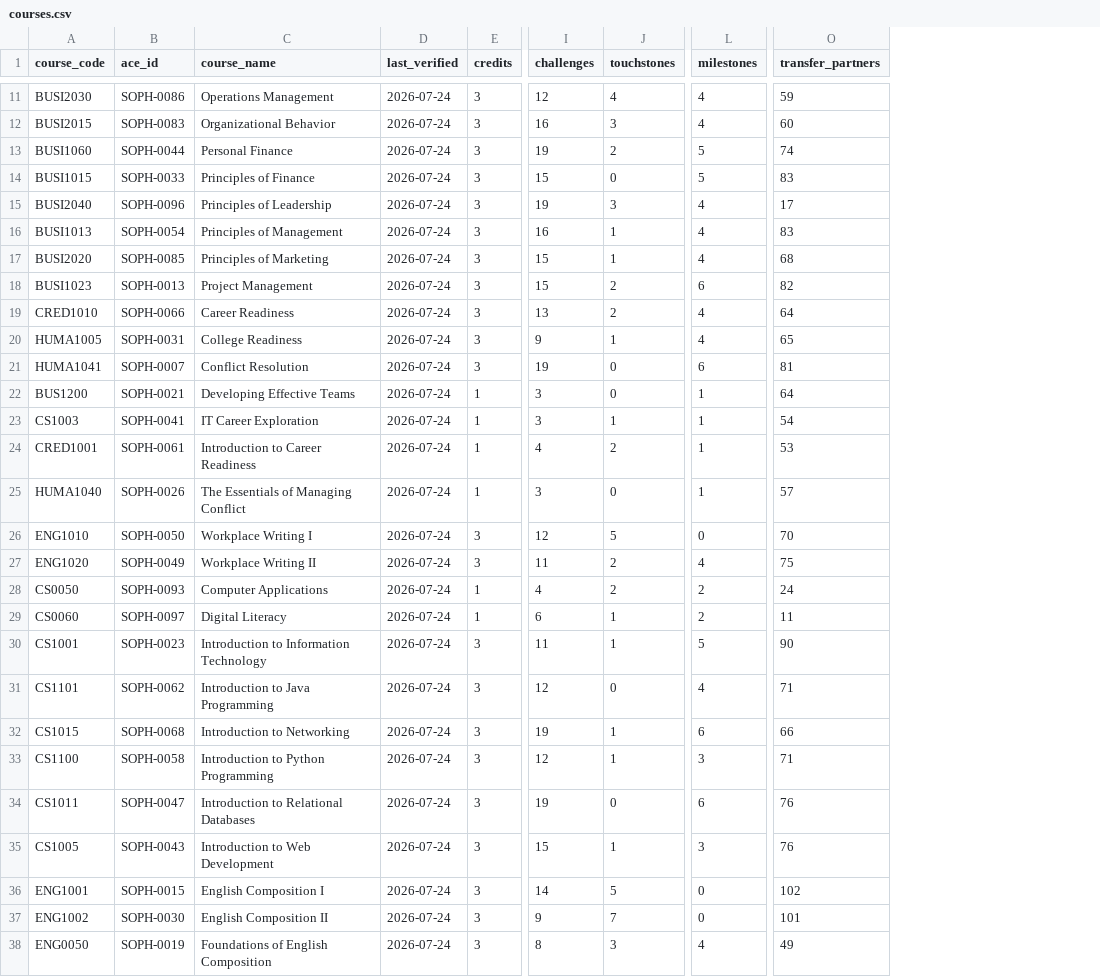
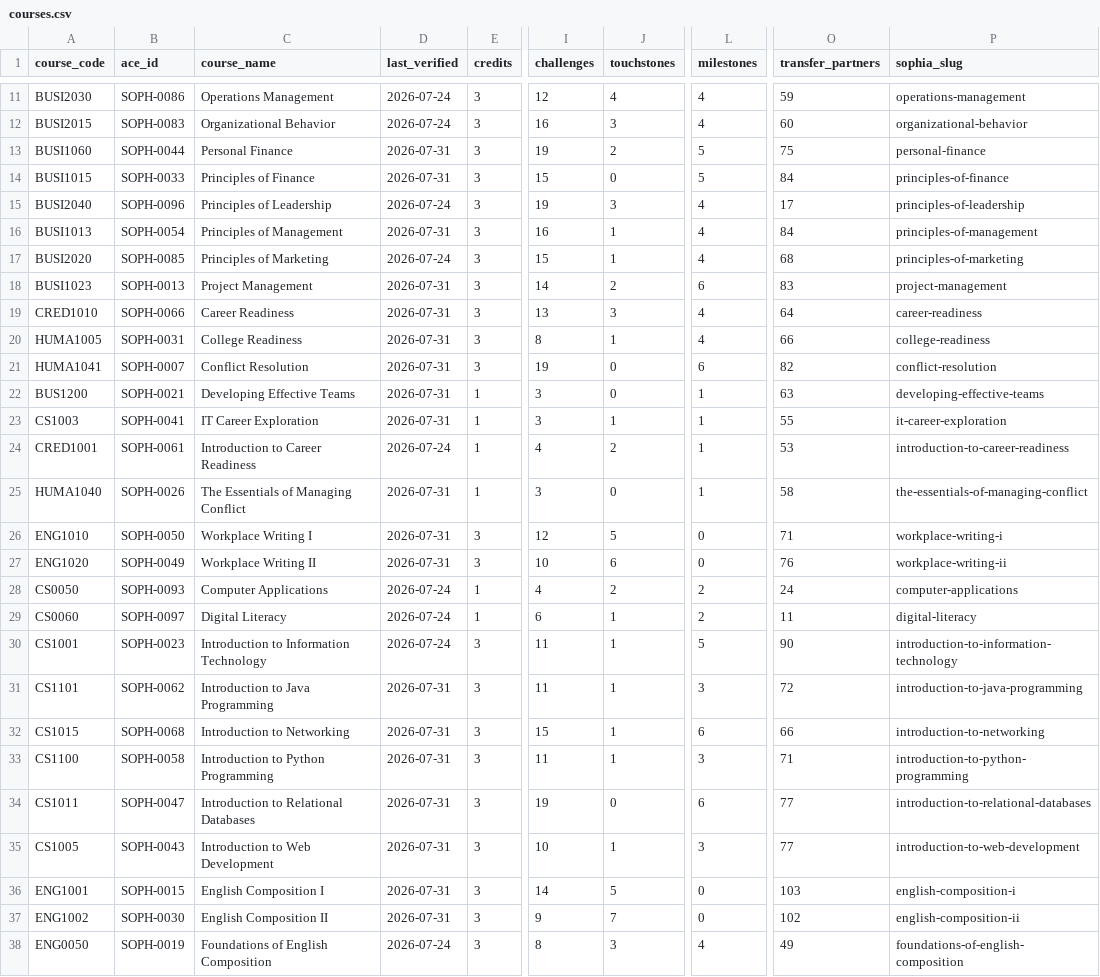
Before and after one commit to Beantheben/sophiaindex, a CSV file: data/courses.csv, drawn as a sheet; only a part is shown, gaps mark what is left out; the diff covers the shown part only; the diff names each change by its address in the sheet, - before the commit and + after, or states it on an @@ line.

```diff
--- a/data/courses.csv
+++ b/data/courses.csv
+column P (sophia_slug), rows 11-38: operations-management | organizational-behavior | personal-finance | principles-of-finance | principles-of-leadership | principles-of-management | principles-of-marketing | project-management | career-readiness | college-readiness | conflict-resolution | developing-effective-teams | it-career-exploration | introduction-to-career-readiness | the-essentials-of-managing-conflict | workplace-writing-i | workplace-writing-ii | computer-applications | digital-literacy | introduction-to-information-technology | introduction-to-java-programming | introduction-to-networking | introduction-to-python-programming | introduction-to-relational-databases | introduction-to-web-development | english-composition-i | english-composition-ii | foundations-of-english-composition
-D13:D14 (last_verified): 2026-07-24
+D13:D14 (last_verified): 2026-07-31
-O13 (transfer_partners): 74
+O13 (transfer_partners): 75
-O14 (transfer_partners): 83
+O14 (transfer_partners): 84
-D16 (last_verified): 2026-07-24
+D16 (last_verified): 2026-07-31
-O16 (transfer_partners): 83
+O16 (transfer_partners): 84
-D18:D23 (last_verified): 2026-07-24
+D18:D23 (last_verified): 2026-07-31
-I18 (challenges): 15
+I18 (challenges): 14
-O18 (transfer_partners): 82
+O18 (transfer_partners): 83
-J19 (touchstones): 2
+J19 (touchstones): 3
-I20 (challenges): 9
+I20 (challenges): 8
-O20 (transfer_partners): 65
+O20 (transfer_partners): 66
-O21 (transfer_partners): 81
+O21 (transfer_partners): 82
-O22 (transfer_partners): 64
+O22 (transfer_partners): 63
-O23 (transfer_partners): 54
+O23 (transfer_partners): 55
-D25:D27 (last_verified): 2026-07-24
+D25:D27 (last_verified): 2026-07-31
-O25 (transfer_partners): 57
+O25 (transfer_partners): 58
-O26 (transfer_partners): 70
+O26 (transfer_partners): 71
-I27 (challenges): 11
+I27 (challenges): 10
-J27 (touchstones): 2
+J27 (touchstones): 6
-L27 (milestones): 4
+L27 (milestones): 0
-O27 (transfer_partners): 75
+O27 (transfer_partners): 76
-D31:D37 (last_verified): 2026-07-24
+D31:D37 (last_verified): 2026-07-31
-I31 (challenges): 12
+I31 (challenges): 11
-J31 (touchstones): 0
+J31 (touchstones): 1
-L31 (milestones): 4
+L31 (milestones): 3
-O31 (transfer_partners): 71
+O31 (transfer_partners): 72
-I32 (challenges): 19
+I32 (challenges): 15
-I33 (challenges): 12
+I33 (challenges): 11
-O34:O35 (transfer_partners): 76
+O34:O35 (transfer_partners): 77
-I35 (challenges): 15
+I35 (challenges): 10
-O36 (transfer_partners): 102
+O36 (transfer_partners): 103
-O37 (transfer_partners): 101
+O37 (transfer_partners): 102
```
Also changed, not shown: 57 edited cells elsewhere in this file, data/labs.csv, 1 other file.
